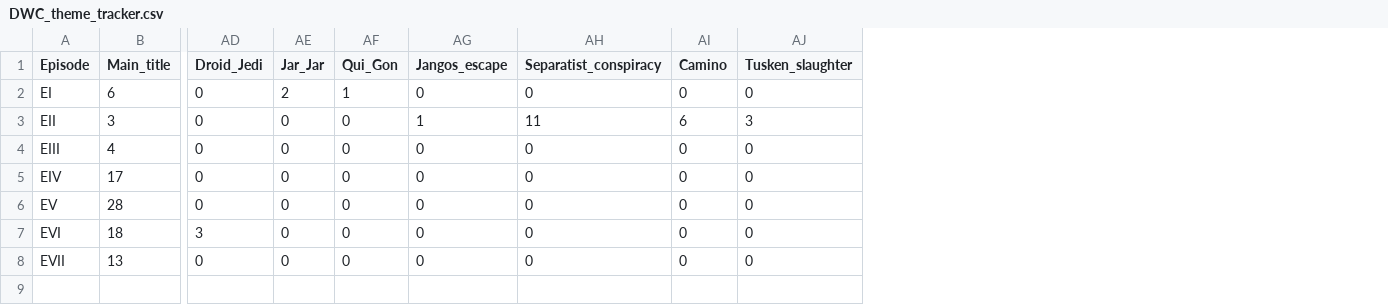
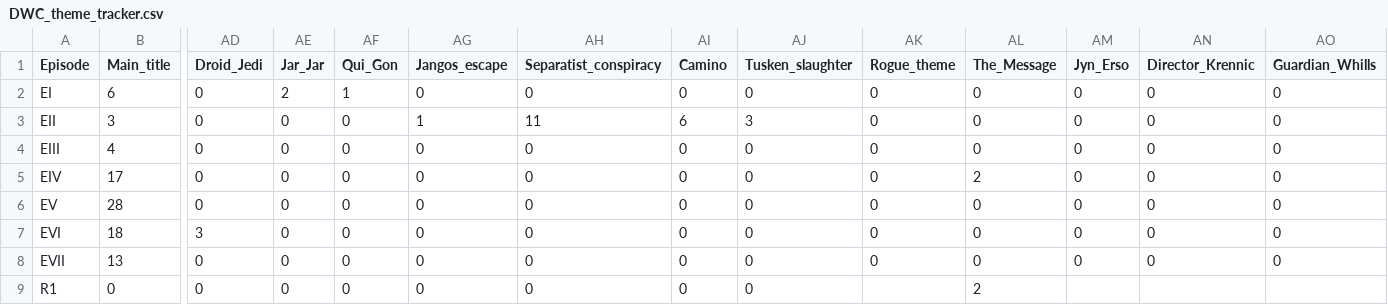
Before and after one commit to butterflyology/Star_Wars_musical_ecology, a CSV file: data/DWC_theme_tracker.csv, drawn as a sheet; only a part is shown, gaps mark what is left out; rows hold the shown columns only; the diff names each change by its address in the sheet, - before the commit and + after, or states it on an @@ line.

Commit message:
First update of data with R1 theme counts

```diff
--- a/data/DWC_theme_tracker.csv
+++ b/data/DWC_theme_tracker.csv
+column AK (Rogue_theme), rows 2-8: all 0
+column AL (The_Message), rows 2-8: 0 | 0 | 0 | 2 | 0 | 0 | 0
+column AM (Jyn_Erso), rows 2-8: all 0
+column AN (Director_Krennic), rows 2-8: all 0
+column AO (Guardian_Whills), rows 2-8: all 0
+row 9: R1 | 0 | 0 | 0 | 0 | 0 | 0 | 0 | 0 |  | 2
```
